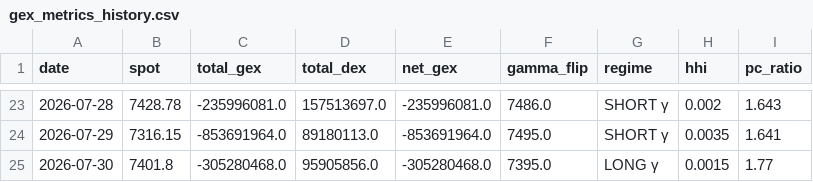
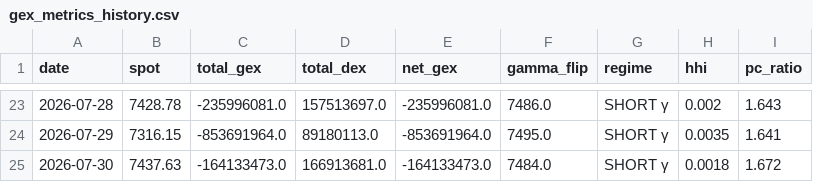
Before and after one commit to electribe15/DerivativeAnalytics, a CSV file: gex_history/gex_metrics_history.csv, drawn as a sheet; only a part is shown, gaps mark what is left out.

```diff
--- a/gex_history/gex_metrics_history.csv
+++ b/gex_history/gex_metrics_history.csv
@@ -24,2 +24,2 @@ date,spot,total_gex,total_dex,net_gex,gamma_flip,regime,hhi,pc_ratio
 2026-07-29,7316.15,-853691964.0,89180113.0,-853691964.0,7495.0,SHORT γ,0.0035,1.641
-2026-07-30,7401.8,-305280468.0,95905856.0,-305280468.0,7395.0,LONG γ,0.0015,1.77
+2026-07-30,7437.63,-164133473.0,166913681.0,-164133473.0,7484.0,SHORT γ,0.0018,1.672
```
Also changed, not shown: paper_trades/skip_log.csv, paper_trades_short/skip_log_short.csv, 2 other files.
